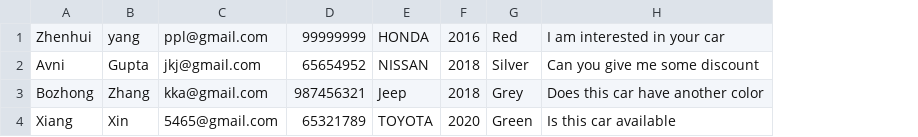
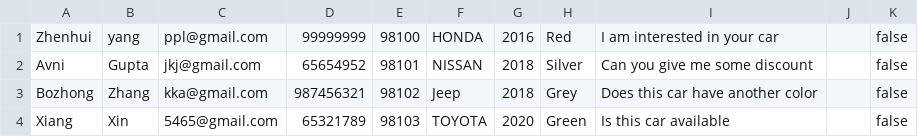
Before and after one commit to soumyanayar/INFO5100-Spring-2021-FinalProject-AutomativeDealer, a CSV file: src/group3/NewVehicleData.csv, drawn as a sheet; the diff names each change by its address in the sheet, - before the commit and + after, or states it on an @@ line.

```diff
--- a/src/group3/NewVehicleData.csv
+++ b/src/group3/NewVehicleData.csv
+column E, rows 1-4: 98100 | 98101 | 98102 | 98103
+column J, empty
+column K, rows 1-4: all false
```
Also changed, not shown: 5 other files.
